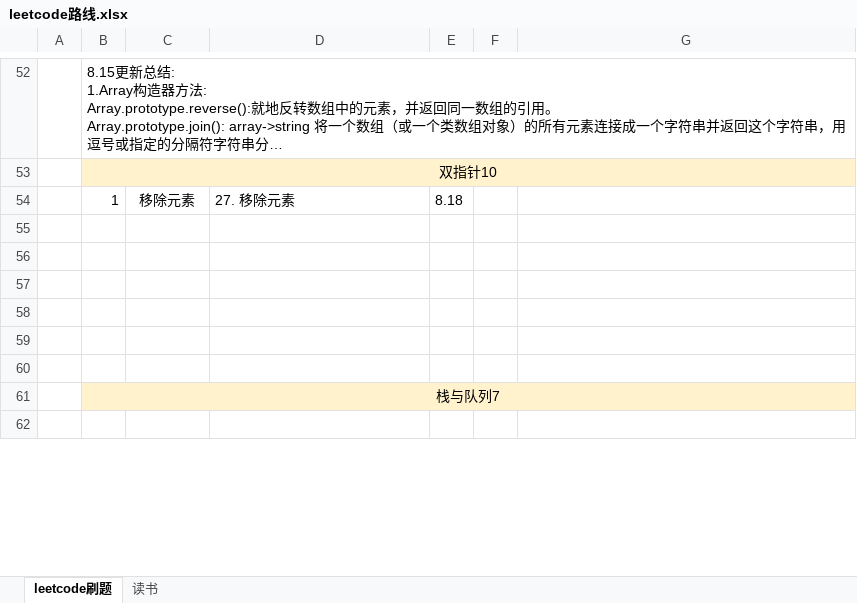
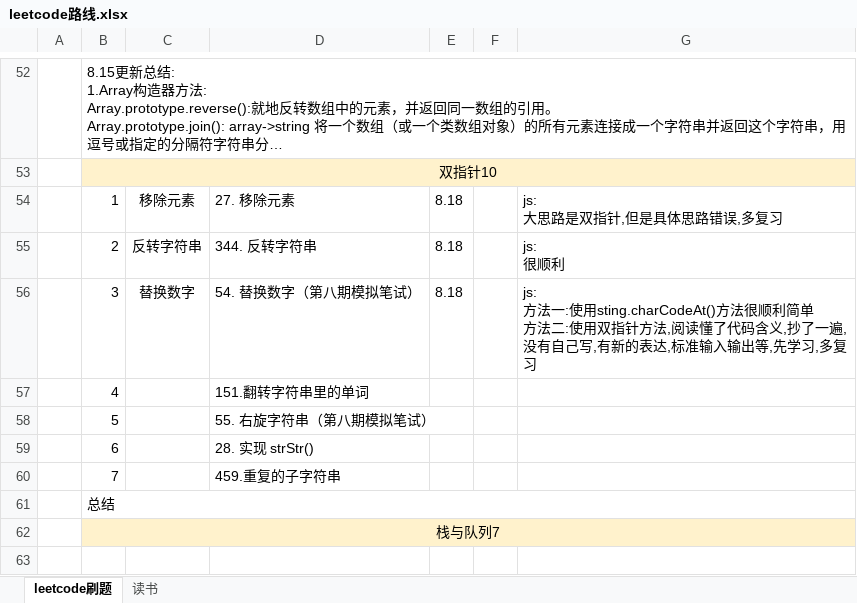
Before and after one commit to iaamlele/leetcode, an Excel workbook: leetcode路线.xlsx, sheet leetcode刷题, drawn as a sheet; only a part is shown, gaps mark what is left out; long unchanged cells end in …; values as stored, in another font and other column widths than the file's, no borders; ↵ is a line break in a cell; the diff names each change by its address in the sheet, - before the commit and + after, or states it on an @@ line.

```diff
--- a/leetcode路线.xlsx (sheet leetcode刷题)
+++ b/leetcode路线.xlsx (sheet leetcode刷题)
-G54: (empty)
+G54: js: ↵ 大思路是双指针,但是具体思路错误,多复习
-row 55: (empty)
+row 55:  | 2 | 反转字符串 | 344. 反转字符串 | 8.18 |  | js: ↵ 很顺利
-row 56: (empty)
+row 56:  | 3 | 替换数字 | 54. 替换数字（第八期模拟笔试） | 8.18 |  | js: ↵ 方法一:使用sting.charCodeAt()方法很顺利简单 ↵ 方法二:使用双指针方法,阅读懂了代码含义,抄了一遍,没有自己写,有新的表达,标准输入输出等,先学习,多复习
-row 57: (empty)
+row 57:  | 4 |  | 151.翻转字符串里的单词
-row 58: (empty)
+row 58:  | 5 |  | 55. 右旋字符串（第八期模拟笔试）
-row 59: (empty)
+row 59:  | 6 |  | 28. 实现 strStr()
-row 60: (empty)
+row 60:  | 7 |  | 459.重复的子字符串
+row 61:  | 总结
```
Also changed, not shown: 4 other files.
